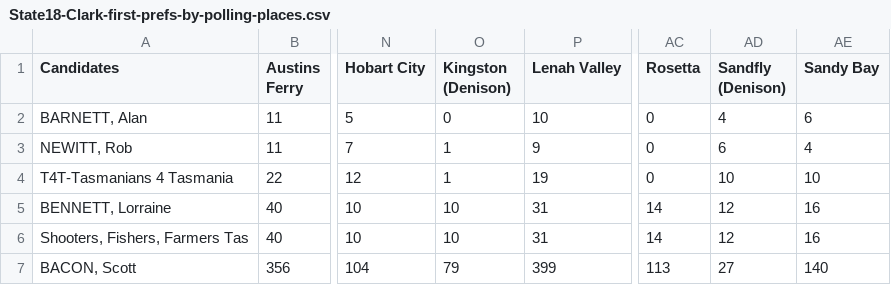
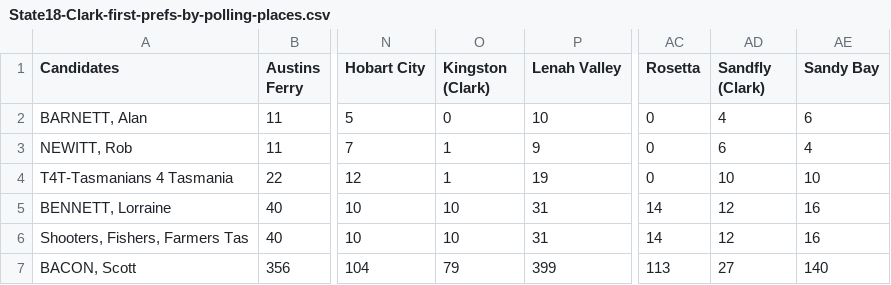
Before and after one commit to DamienIrving/election-analysis, a CSV file: data/State18-Clark-first-prefs-by-polling-places.csv, drawn as a sheet; only a part is shown, gaps mark what is left out; the diff names each change by its address in the sheet, - before the commit and + after, or states it on an @@ line.

Commit message:
Remove references to Denison

```diff
--- a/data/State18-Clark-first-prefs-by-polling-places.csv
+++ b/data/State18-Clark-first-prefs-by-polling-places.csv
-O1: Kingston (Denison)
+O1: Kingston (Clark)
-AD1: Sandfly (Denison)
+AD1: Sandfly (Clark)
```
Also changed, not shown: processed_data/State18-Clark-polling-place-votes.csv, 1 other file.
